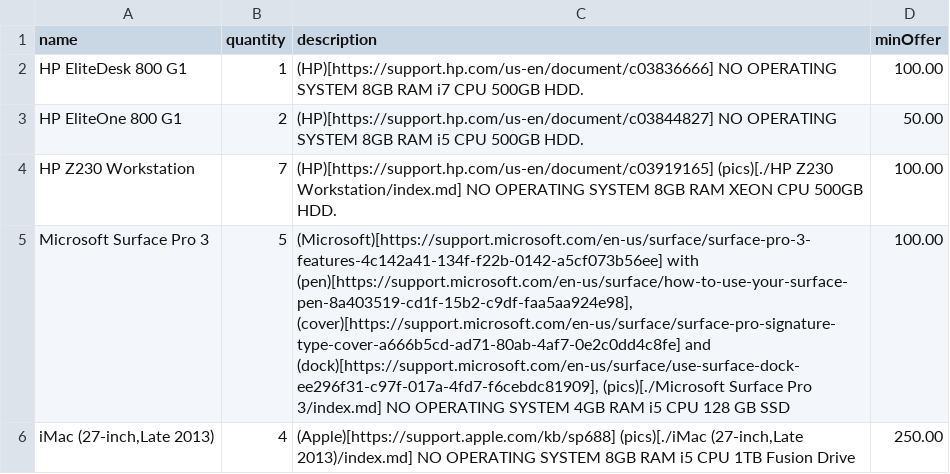
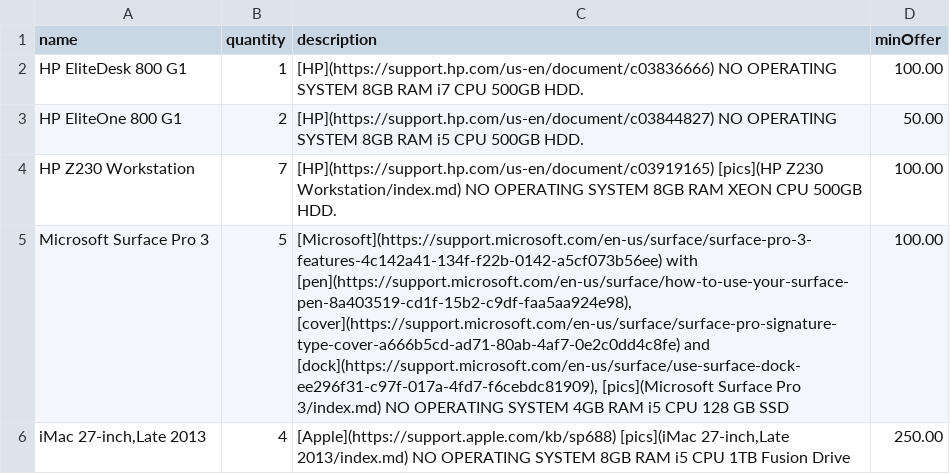
Before and after one commit to wmacevoy/maverick-innovation-bids, a CSV file: db/item.csv, drawn as a sheet.

Commit message:
update items

```diff
--- a/db/item.csv
+++ b/db/item.csv
@@ -1,6 +1,6 @@
 name,quantity,description,minOffer
-"HP EliteDesk 800 G1",1,"(HP)[https://support.hp.com/us-en/document/c03836666] NO OPERATING SYSTEM 8GB RAM i7 CPU 500GB HDD.",100.00
-"HP EliteOne 800 G1",2,"(HP)[https://support.hp.com/us-en/document/c03844827] NO OPERATING SYSTEM 8GB RAM i5 CPU 500GB HDD.",50.00
-"HP Z230 Workstation",7,"(HP)[https://support.hp.com/us-en/document/c03919165] (pics)[./HP Z230 Workstation/index.md] NO OPERATING SYSTEM 8GB RAM XEON CPU 500GB HDD.",100.00
-"Microsoft Surface Pro 3",5,"(Microsoft)[https://support.microsoft.com/en-us/surface/surface-pro-3-features-4c142a41-134f-f22b-0142-a5cf073b56ee] with (pen)[https://support.microsoft.com/en-us/surface/how-to-use-your-surface-pen-8a403519-cd1f-15b2-c9df-faa5aa924e98], (cover)[https://support.microsoft.com/en-us/surface/surface-pro-signature-type-cover-a666b5cd-ad71-80ab-4af7-0e2c0dd4c8fe] and (dock)[https://support.microsoft.com/en-us/surface/use-surface-dock-ee296f31-c97f-017a-4fd7-f6cebdc81909], (pics)[./Microsoft Surface Pro 3/index.md] NO OPERATING SYSTEM 4GB RAM i5 CPU 128 GB SSD",100.00
-"iMac (27-inch,Late 2013)",4,"(Apple)[https://support.apple.com/kb/sp688] (pics)[./iMac (27-inch,Late 2013)/index.md] NO OPERATING SYSTEM 8GB RAM i5 CPU 1TB Fusion Drive",250.00
+"HP EliteDesk 800 G1",1,"[HP](https://support.hp.com/us-en/document/c03836666) NO OPERATING SYSTEM 8GB RAM i7 CPU 500GB HDD.",100.00
+"HP EliteOne 800 G1",2,"[HP](https://support.hp.com/us-en/document/c03844827) NO OPERATING SYSTEM 8GB RAM i5 CPU 500GB HDD.",50.00
+"HP Z230 Workstation",7,"[HP](https://support.hp.com/us-en/document/c03919165) [pics](HP Z230 Workstation/index.md) NO OPERATING SYSTEM 8GB RAM XEON CPU 500GB HDD.",100.00
+"Microsoft Surface Pro 3",5,"[Microsoft](https://support.microsoft.com/en-us/surface/surface-pro-3-features-4c142a41-134f-f22b-0142-a5cf073b56ee) with [pen](https://support.microsoft.com/en-us/surface/how-to-use-your-surface-pen-8a403519-cd1f-15b2-c9df-faa5aa924e98), [cover](https://support.microsoft.com/en-us/surface/surface-pro-signature-type-cover-a666b5cd-ad71-80ab-4af7-0e2c0dd4c8fe) and [dock](https://support.microsoft.com/en-us/surface/use-surface-dock-ee296f31-c97f-017a-4fd7-f6cebdc81909), [pics](Microsoft Surface Pro 3/index.md) NO OPERATING SYSTEM 4GB RAM i5 CPU 128 GB SSD",100.00
+"iMac 27-inch,Late 2013",4,"[Apple](https://support.apple.com/kb/sp688) [pics](iMac 27-inch,Late 2013/index.md) NO OPERATING SYSTEM 8GB RAM i5 CPU 1TB Fusion Drive",250.00
```
Also changed, not shown: 1 other file.
